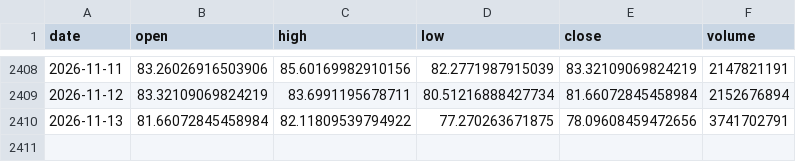
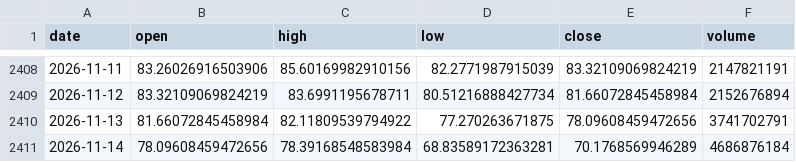
Before and after one commit to B4L1/daily-notes, a CSV file: data/prices/SOL-USD.csv, drawn as a sheet; only a part is shown, gaps mark what is left out; the diff names each change by its address in the sheet, - before the commit and + after, or states it on an @@ line.

```diff
--- a/data/prices/SOL-USD.csv
+++ b/data/prices/SOL-USD.csv
+row 2411: 2026-11-14 | 78.09608459472656 | 78.39168548583984 | 68.83589172363281 | 70.1768569946289 | 4686876184
```
Also changed, not shown: data/live/accounts/chronos/weekly/ledger.csv, data/live/accounts/kronos/weekly/ledger.csv, 31 other files.
